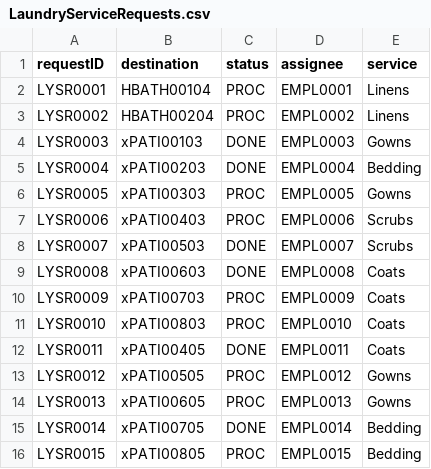
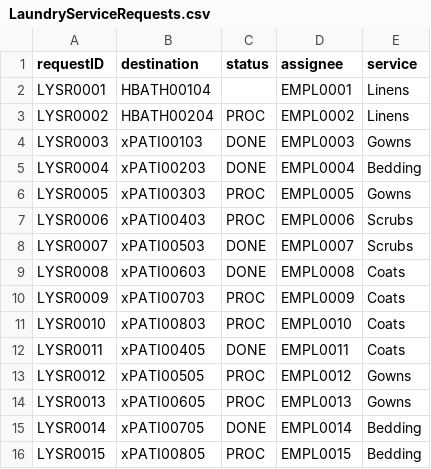
Before and after one commit to nadavk2002/CS3733-D22-Team-X-Prototype-1, a CSV file: LaundryServiceRequests.csv, drawn as a sheet.

Commit message:
Original service request edit pages done with no errors, now need to add new service request

```diff
--- a/LaundryServiceRequests.csv
+++ b/LaundryServiceRequests.csv
@@ -1,3 +1,3 @@
 requestID,destination,status,assignee,service
-LYSR0001,HBATH00104,PROC,EMPL0001,Linens
+LYSR0001,HBATH00104,,EMPL0001,Linens
 LYSR0002,HBATH00204,PROC,EMPL0002,Linens
```
Also changed, not shown: 31 other files.
